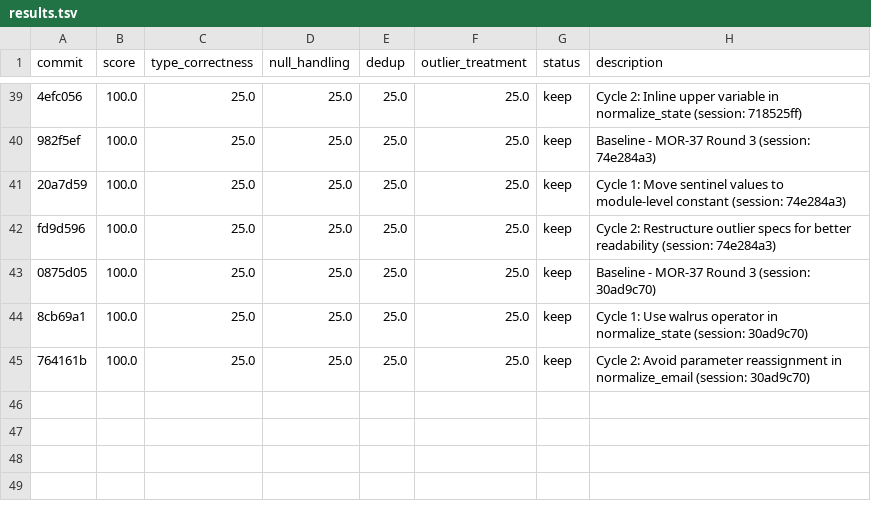
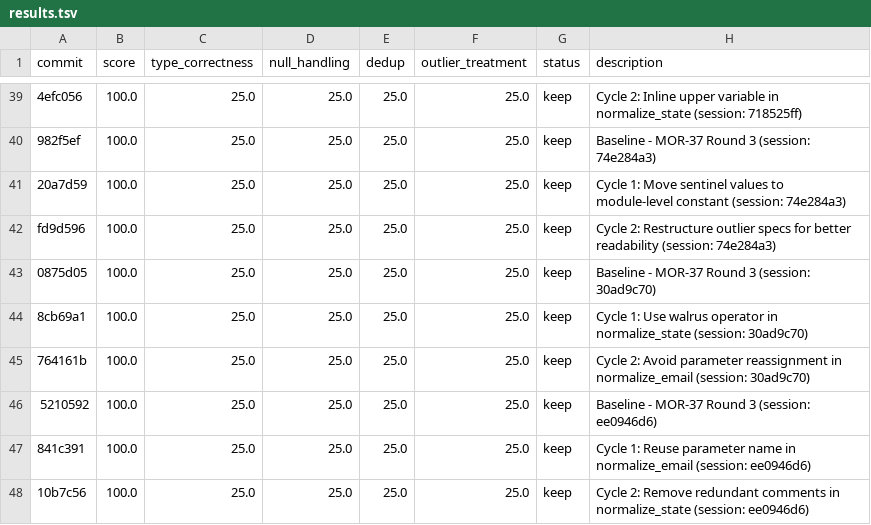
Before and after one commit to bmaguiraz/autoresearcher, a TSV file: experiments/03-data-cleaning/results.tsv, drawn as a sheet; only a part is shown, gaps mark what is left out; the diff names each change by its address in the sheet, - before the commit and + after, or states it on an @@ line.

```diff
--- a/experiments/03-data-cleaning/results.tsv
+++ b/experiments/03-data-cleaning/results.tsv
+row 46: 5210592 | 100.0 | 25.0 | 25.0 | 25.0 | 25.0 | keep | Baseline - MOR-37 Round 3 (session: ee0946d6)
+row 47: 841c391 | 100.0 | 25.0 | 25.0 | 25.0 | 25.0 | keep | Cycle 1: Reuse parameter name in normalize_email (session: ee0946d6)
+row 48: 10b7c56 | 100.0 | 25.0 | 25.0 | 25.0 | 25.0 | keep | Cycle 2: Remove redundant comments in normalize_state (session: ee0946d6)
```
Also changed, not shown: 1 other file.
